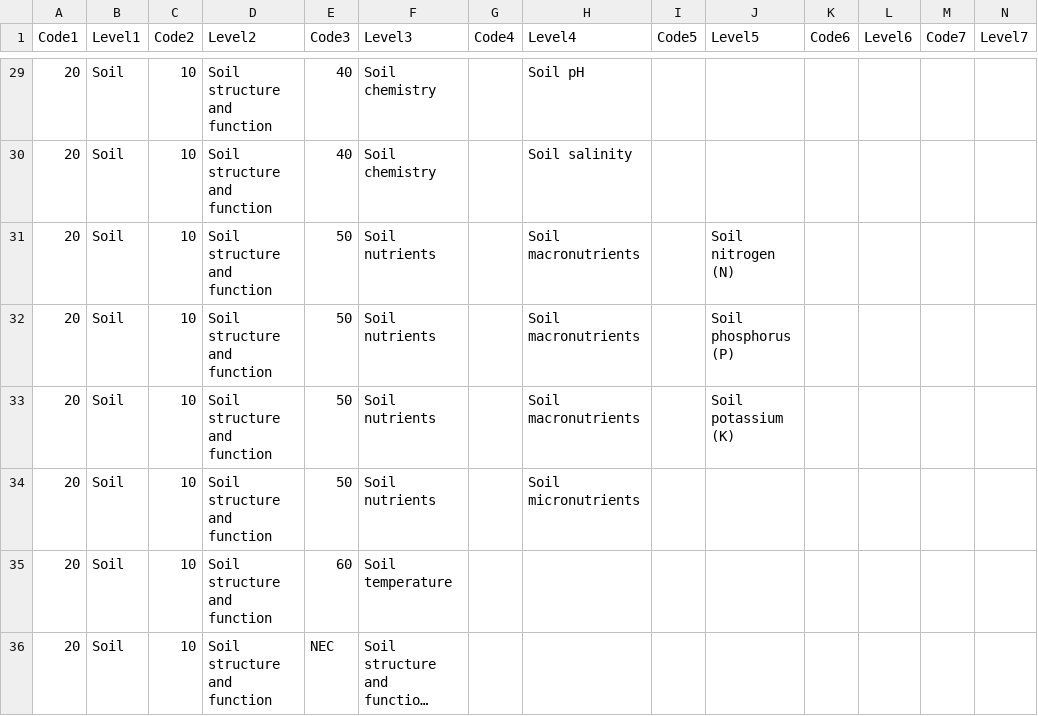
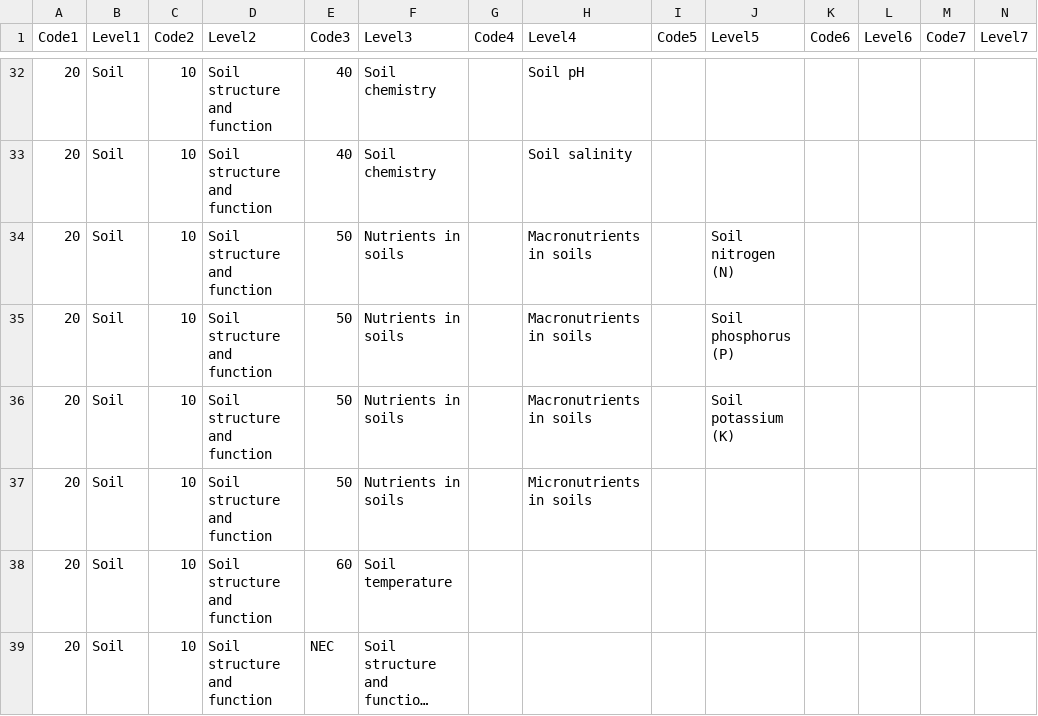
Before and after one commit to gormshackelford/metadataset, a CSV file: publications/data/outcomes.csv, drawn as a sheet; only a part is shown, gaps mark what is left out; long unchanged cells end in …; the diff covers the shown part only.

```diff
--- a/publications/data/outcomes.csv
+++ b/publications/data/outcomes.csv
@@ -30,6 +33,6 @@
 20,Soil,10,Soil structure and function,40,Soil chemistry,,Soil salinity,,,,,,
-20,Soil,10,Soil structure and function,50,Soil nutrients,,Soil macronutrients,,Soil nitrogen (N),,,,
-20,Soil,10,Soil structure and function,50,Soil nutrients,,Soil macronutrients,,Soil phosphorus (P),,,,
-20,Soil,10,Soil structure and function,50,Soil nutrients,,Soil macronutrients,,Soil potassium (K),,,,
-20,Soil,10,Soil structure and function,50,Soil nutrients,,Soil micronutrients,,,,,,
+20,Soil,10,Soil structure and function,50,Nutrients in soils,,Macronutrients in soils,,Soil nitrogen (N),,,,
+20,Soil,10,Soil structure and function,50,Nutrients in soils,,Macronutrients in soils,,Soil phosphorus (P),,,,
+20,Soil,10,Soil structure and function,50,Nutrients in soils,,Macronutrients in soils,,Soil potassium (K),,,,
+20,Soil,10,Soil structure and function,50,Nutrients in soils,,Micronutrients in soils,,,,,,
 20,Soil,10,Soil structure and function,60,Soil temperature,,,,,,,,
```
Also changed, not shown: 4 added rows, 1 removed row and 30 edited cells elsewhere in this file, 9 other files.
